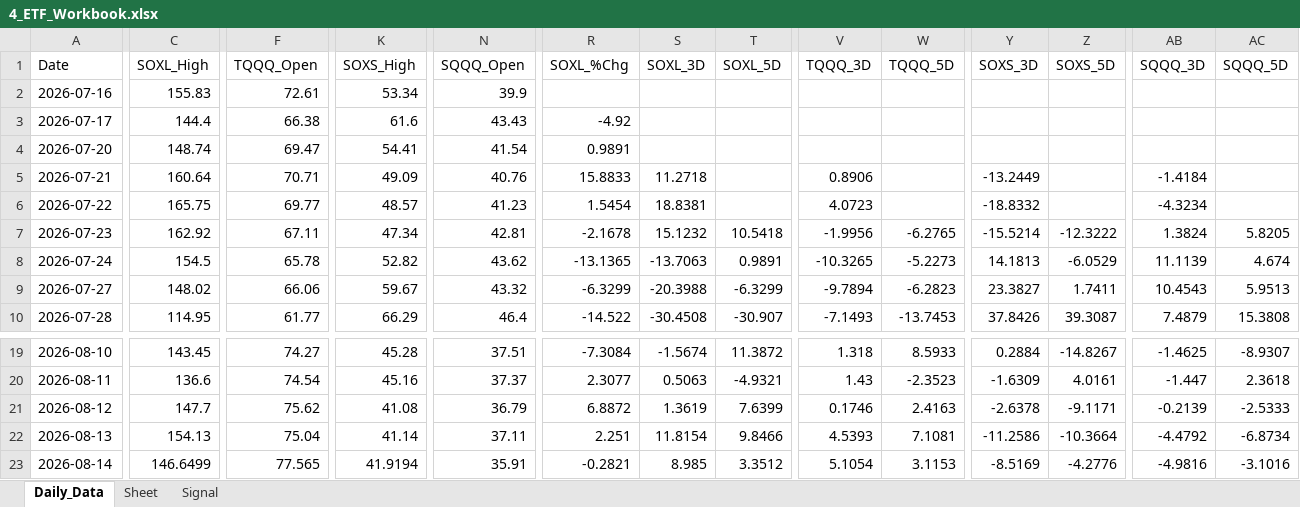
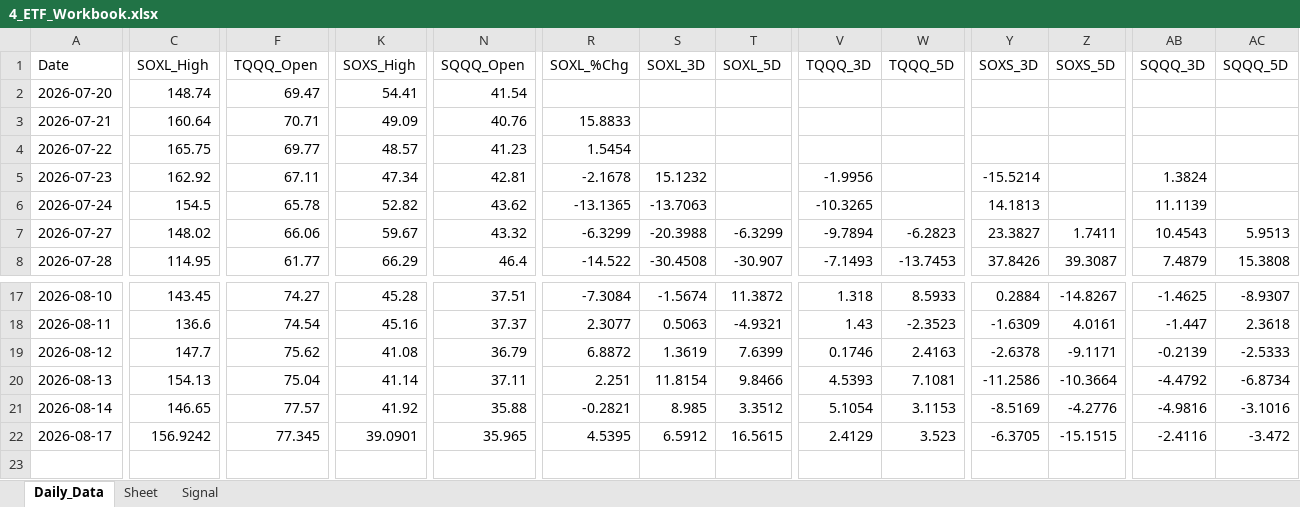
Before and after one commit to mrpink970/sector-research-system, an Excel workbook: data/4_etf/4_ETF_Workbook.xlsx, sheet Daily_Data, drawn as a sheet; only a part is shown, gaps mark what is left out; values as stored, in another font and other column widths than the file's, no borders; removed rows and columns are numbered as before the commit, all else as after; rows hold the shown columns only; the diff covers the shown part only; the diff names each change by its address in the sheet, - before the commit and + after, or states it on an @@ line.

```diff
--- a/data/4_etf/4_ETF_Workbook.xlsx (sheet Daily_Data)
+++ b/data/4_etf/4_ETF_Workbook.xlsx (sheet Daily_Data)
-row 2: 2026-07-16 | 155.83 | 72.61 | 53.34 | 39.9
-row 3: 2026-07-17 | 144.4 | 66.38 | 61.6 | 43.43 | -4.92
-R2 (SOXL_%Chg): 0.9891
+R2 (SOXL_%Chg): (empty)
-S3 (SOXL_3D): 11.2718
+S3 (SOXL_3D): (empty)
-V3 (TQQQ_3D): 0.8906
+V3 (TQQQ_3D): (empty)
-Y3 (SOXS_3D): -13.2449
+Y3 (SOXS_3D): (empty)
-AB3 (SQQQ_3D): -1.4184
+AB3 (SQQQ_3D): (empty)
-S4 (SOXL_3D): 18.8381
+S4 (SOXL_3D): (empty)
-V4 (TQQQ_3D): 4.0723
+V4 (TQQQ_3D): (empty)
-Y4 (SOXS_3D): -18.8332
+Y4 (SOXS_3D): (empty)
-AB4 (SQQQ_3D): -4.3234
+AB4 (SQQQ_3D): (empty)
-T5 (SOXL_5D): 10.5418
+T5 (SOXL_5D): (empty)
-W5 (TQQQ_5D): -6.2765
+W5 (TQQQ_5D): (empty)
-Z5 (SOXS_5D): -12.3222
+Z5 (SOXS_5D): (empty)
-AC5 (SQQQ_5D): 5.8205
+AC5 (SQQQ_5D): (empty)
-T6 (SOXL_5D): 0.9891
+T6 (SOXL_5D): (empty)
-W6 (TQQQ_5D): -5.2273
+W6 (TQQQ_5D): (empty)
-Z6 (SOXS_5D): -6.0529
+Z6 (SOXS_5D): (empty)
-AC6 (SQQQ_5D): 4.674
+AC6 (SQQQ_5D): (empty)
-C21 (SOXL_High): 146.6499
+C21 (SOXL_High): 146.65
-F21 (TQQQ_Open): 77.565
+F21 (TQQQ_Open): 77.57
-K21 (SOXS_High): 41.9194
+K21 (SOXS_High): 41.92
-N21 (SQQQ_Open): 35.91
+N21 (SQQQ_Open): 35.88
+row 22: 2026-08-17 | 156.9242 | 77.345 | 39.0901 | 35.965 | 4.5395 | 6.5912 | 16.5615 | 2.4129 | 3.523 | -6.3705 | -15.1515 | -2.4116 | -3.472
```
Also changed, not shown: 3 edited cells elsewhere in this sheet, sheet Signal, 18 other files.
